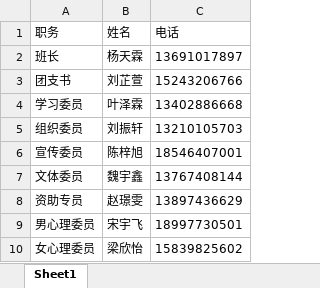
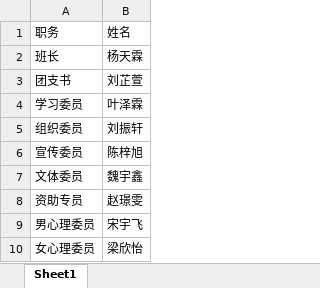
Before and after one commit to Love-Archetto/Tju-WA-Resources, an Excel workbook: 班务相关/班委表.xlsx, sheet Sheet1, drawn as a sheet; values as stored, in another font and other column widths than the file's, no borders; the diff names each change by its address in the sheet, - before the commit and + after, or states it on an @@ line.

```diff
--- a/班务相关/班委表.xlsx (sheet Sheet1)
+++ b/班务相关/班委表.xlsx (sheet Sheet1)
-column C, rows 1-10: 电话 | 13691017897 | 15243206766 | 13402886668 | 13210105703 | 18546407001 | 13767408144 | 13897436629 | 18997730501 | 15839825602
```
